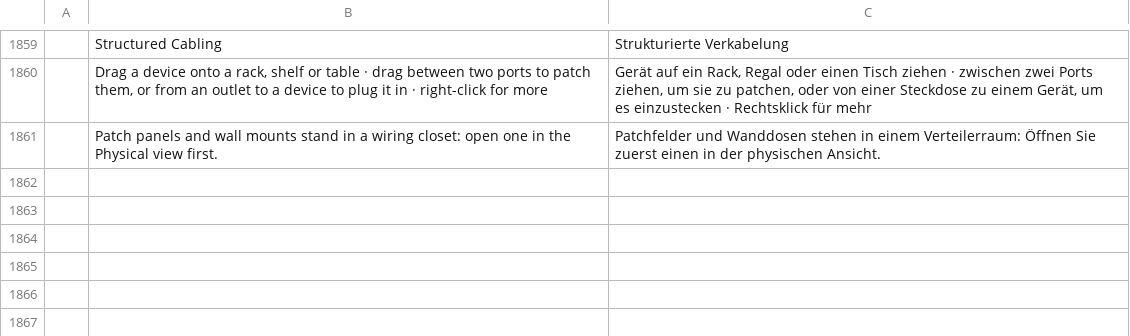
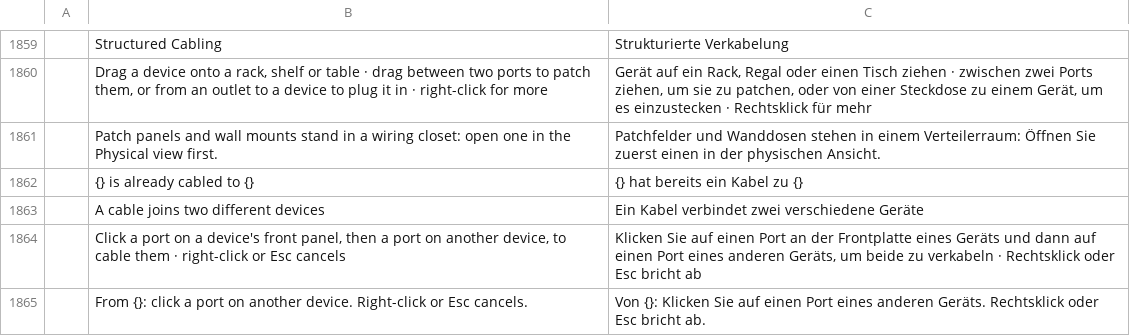
Before and after one commit to ayozetr/netlabcraft, a TSV file: locales/de/netlabcraft.tsv, drawn as a sheet; only a part is shown, gaps mark what is left out; the diff names each change by its address in the sheet, - before the commit and + after, or states it on an @@ line.

Commit message:
Closet cabling by clicking ports, and device-box tiles by dragging
With a cable tile picked, a click on a port of a front panel in the
wiring closet starts a cable and a click on a port of another device
finishes it through link.add (patch.wire when a patch panel, wall mount
or fiber panel port is involved). The first port lights, a line in the
cable's colour follows the pointer, ports the cable cannot join are
dimmed, Esc or a right-click drops the cable and the tool stays picked,
and a busy or unfitting port is refused with the reason in the status
line. Dragging between ports with Select still works.

Model and Structured Cabling tiles of the device box can also be
dragged onto the logical workspace, a physical place and a wiring
closet, with a ghost under the pointer, the target slot lit on a rack,
shelf or table, and Esc or a release outside the workspace cancelling.
Clicking to place still works; cable tiles are not dropped.

Co-authored-by: Aimarmndz <93106365+Aimarmndz@users.noreply.github.com>

```diff
--- a/locales/de/netlabcraft.tsv
+++ b/locales/de/netlabcraft.tsv
+row 1862:  | {} is already cabled to {} | {} hat bereits ein Kabel zu {}
+row 1863:  | A cable joins two different devices | Ein Kabel verbindet zwei verschiedene Geräte
+row 1864:  | Click a port on a device's front panel, then a port on another device, to cable them · right-click or Esc cancels | Klicken Sie auf einen Port an der Frontplatte eines Geräts und dann auf einen Port eines anderen Geräts, um beide zu verkabeln · Rechtsklick oder Esc bricht ab
+row 1865:  | From {}: click a port on another device. Right-click or Esc cancels. | Von {}: Klicken Sie auf einen Port eines anderen Geräts. Rechtsklick oder Esc bricht ab.
```
Also changed, not shown: locales/es/netlabcraft.tsv, locales/fr/netlabcraft.tsv, 13 other files.
